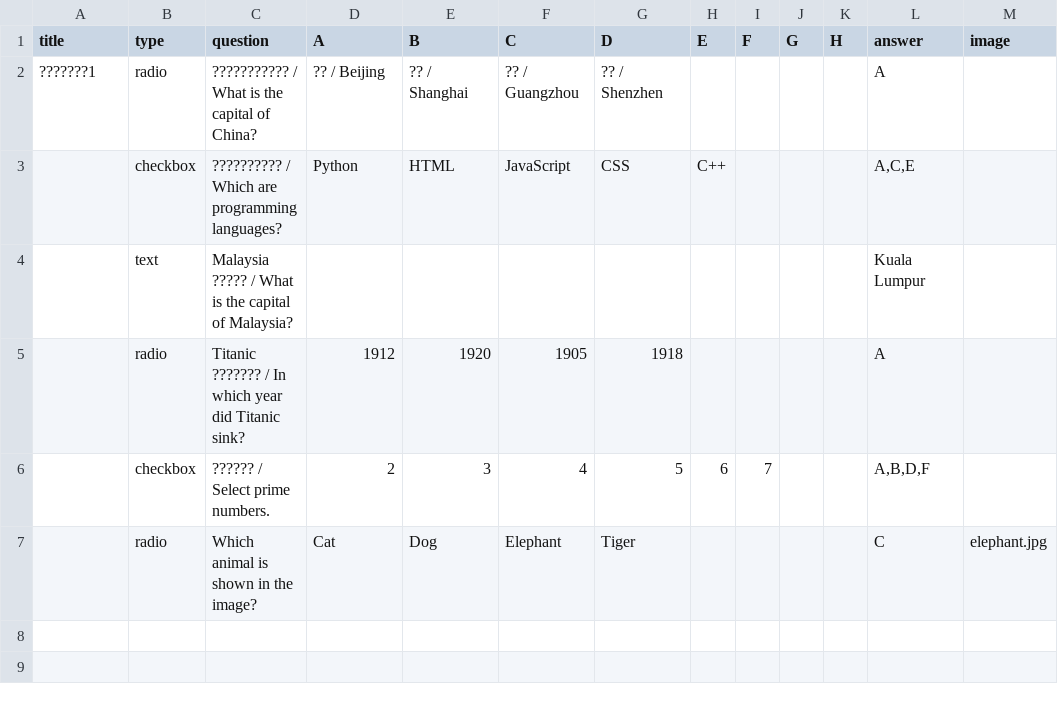
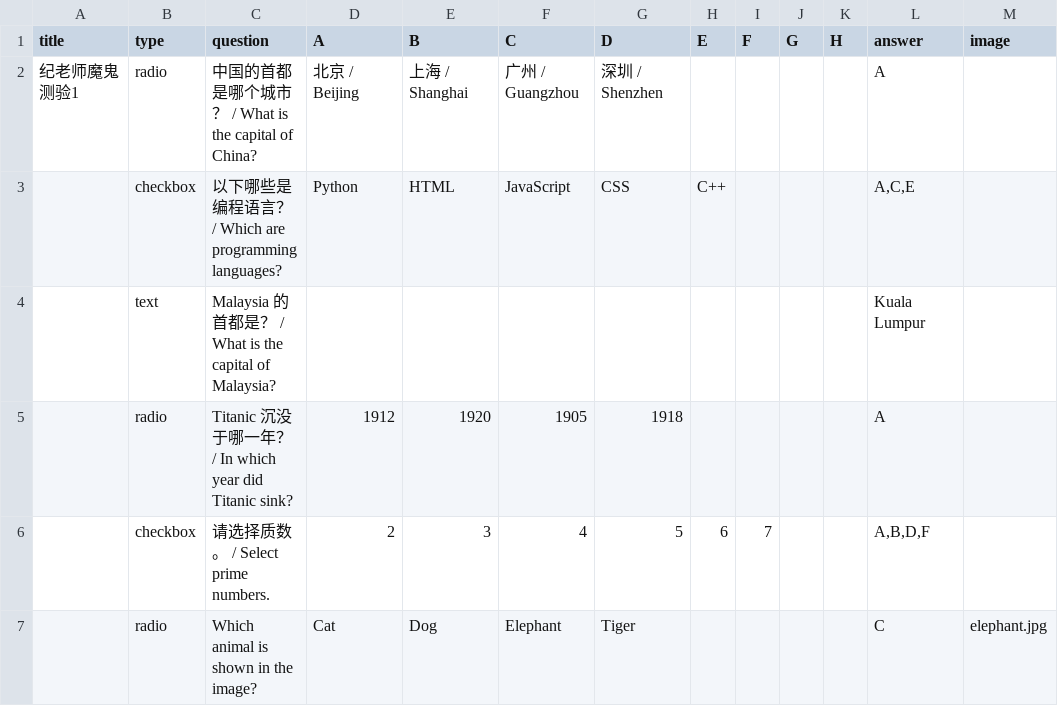
Before and after one commit to nobody0619/quiz-website, a CSV file: questions.csv, drawn as a sheet.

Commit message:
Add files via upload

```diff
--- a/questions.csv
+++ b/questions.csv
@@ -1,7 +1,7 @@
 title,type,question,A,B,C,D,E,F,G,H,answer,image
-???????1,radio,??????????? / What is the capital of China?,?? / Beijing,?? / Shanghai,?? / Guangzhou,?? / Shenzhen,,,,,A,
-,checkbox,?????????? / Which are programming languages?,Python,HTML,JavaScript,CSS,C++,,,,"A,C,E",
-,text,Malaysia ????? / What is the capital of Malaysia?,,,,,,,,,Kuala Lumpur,
-,radio,Titanic ??????? / In which year did Titanic sink?,1912,1920,1905,1918,,,,,A,
-,checkbox,?????? / Select prime numbers.,2,3,4,5,6,7,,,"A,B,D,F",
+纪老师魔鬼测验1,radio,中国的首都是哪个城市？ / What is the capital of China?,北京 / Beijing,上海 / Shanghai,广州 / Guangzhou,深圳 / Shenzhen,,,,,A,
+,checkbox,以下哪些是编程语言？ / Which are programming languages?,Python,HTML,JavaScript,CSS,C++,,,,"A,C,E",
+,text,Malaysia 的首都是？ / What is the capital of Malaysia?,,,,,,,,,Kuala Lumpur,
+,radio,Titanic 沉没于哪一年？ / In which year did Titanic sink?,1912,1920,1905,1918,,,,,A,
+,checkbox,请选择质数。 / Select prime numbers.,2,3,4,5,6,7,,,"A,B,D,F",
 ,radio,Which animal is shown in the image?,Cat,Dog,Elephant,Tiger,,,,,C,elephant.jpg
```
